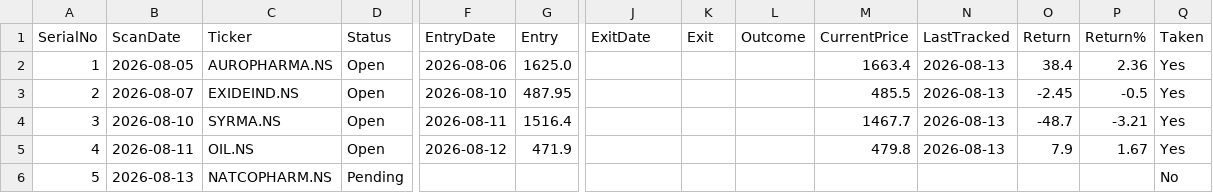
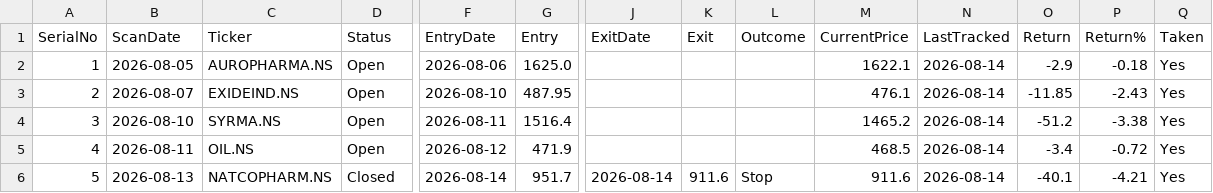
Before and after one commit to Jinish2023/4pm_swing, a CSV file: results.csv, drawn as a sheet; only a part is shown, gaps mark what is left out; the diff names each change by its address in the sheet, - before the commit and + after, or states it on an @@ line.

Commit message:
Update results.csv (track)

```diff
--- a/results.csv
+++ b/results.csv
-M2 (CurrentPrice): 1663.4
+M2 (CurrentPrice): 1622.1
-N2:N5 (LastTracked): 2026-08-13
+N2:N5 (LastTracked): 2026-08-14
-O2 (Return): 38.4
+O2 (Return): -2.9
-P2 (Return%): 2.36
+P2 (Return%): -0.18
-M3 (CurrentPrice): 485.5
+M3 (CurrentPrice): 476.1
-O3 (Return): -2.45
+O3 (Return): -11.85
-P3 (Return%): -0.5
+P3 (Return%): -2.43
-M4 (CurrentPrice): 1467.7
+M4 (CurrentPrice): 1465.2
-O4 (Return): -48.7
+O4 (Return): -51.2
-P4 (Return%): -3.21
+P4 (Return%): -3.38
-M5 (CurrentPrice): 479.8
+M5 (CurrentPrice): 468.5
-O5 (Return): 7.9
+O5 (Return): -3.4
-P5 (Return%): 1.67
+P5 (Return%): -0.72
-D6 (Status): Pending
+D6 (Status): Closed
-F6 (EntryDate): (empty)
+F6 (EntryDate): 2026-08-14
-G6 (Entry): (empty)
+G6 (Entry): 951.7
-J6 (ExitDate): (empty)
+J6 (ExitDate): 2026-08-14
-K6 (Exit): (empty)
+K6 (Exit): 911.6
-L6 (Outcome): (empty)
+L6 (Outcome): Stop
-M6 (CurrentPrice): (empty)
+M6 (CurrentPrice): 911.6
-N6 (LastTracked): (empty)
+N6 (LastTracked): 2026-08-14
-O6 (Return): (empty)
+O6 (Return): -40.1
-P6 (Return%): (empty)
+P6 (Return%): -4.21
-Q6 (Taken): No
+Q6 (Taken): Yes
```
